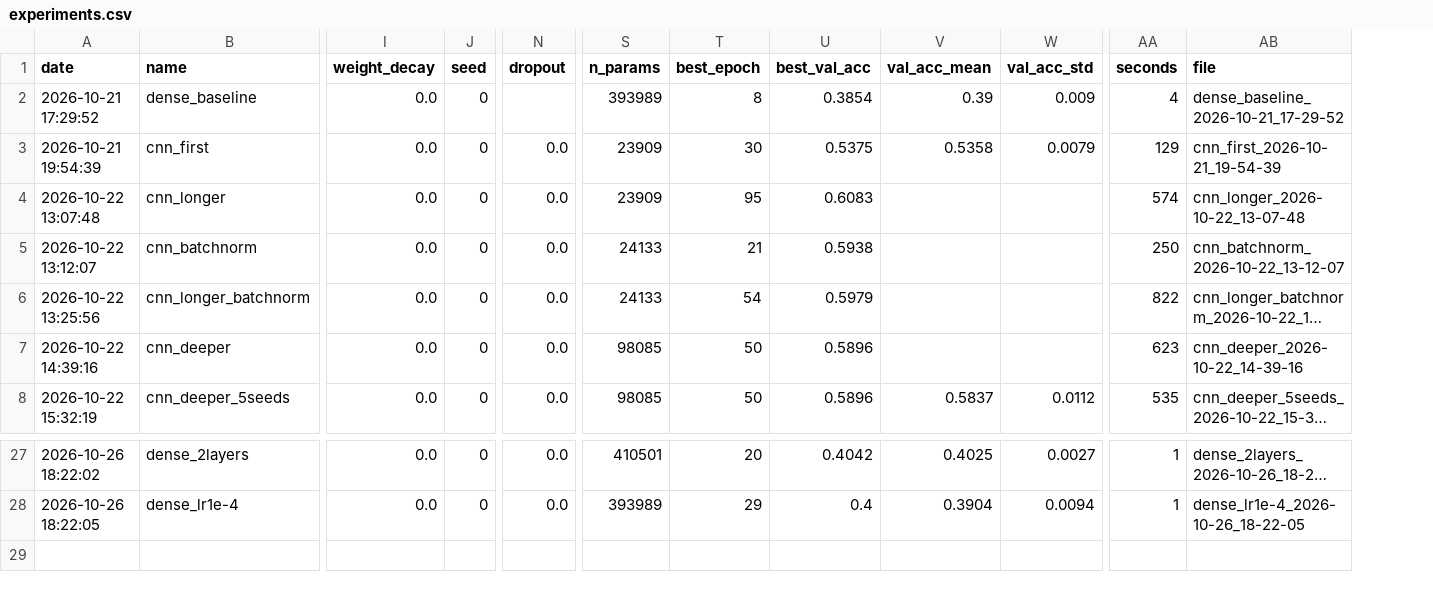
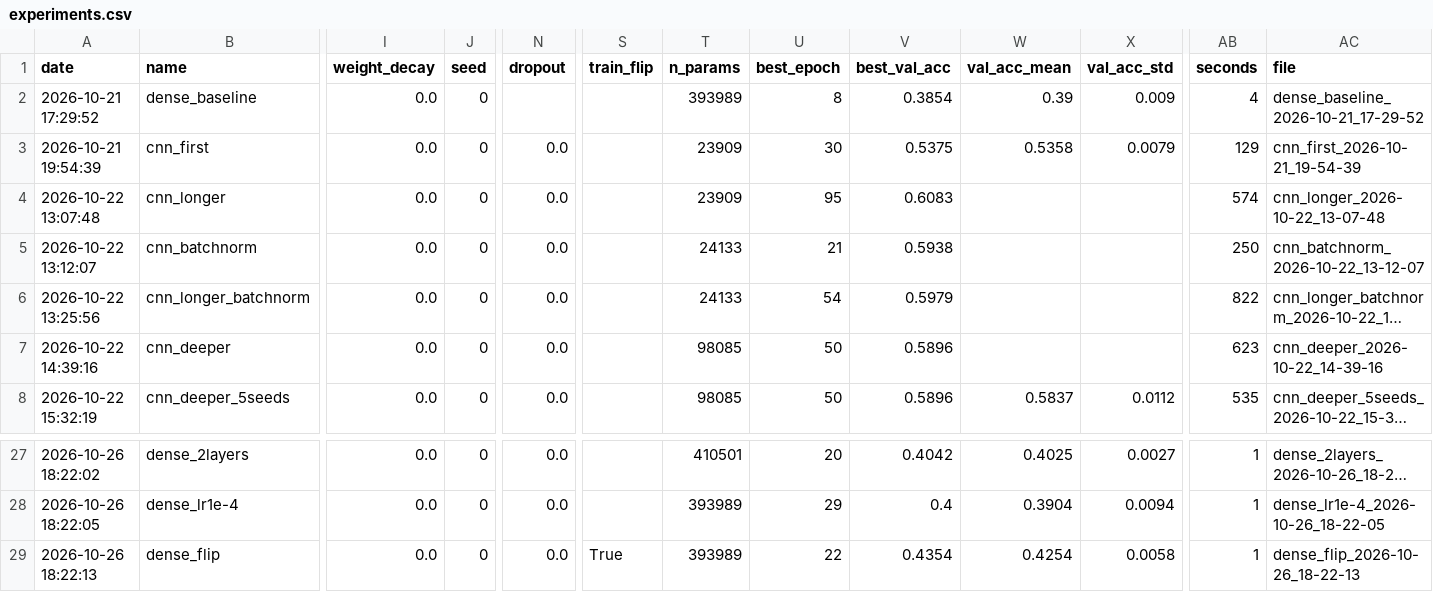
Before and after one commit to Xenodion/deep-learning-project-waerniers-lamy, a CSV file: results/experiments.csv, drawn as a sheet; only a part is shown, gaps mark what is left out; long unchanged cells end in …; rows hold the shown columns only; the diff names each change by its address in the sheet, - before the commit and + after, or states it on an @@ line.

Commit message:
feat(vision): P13 mirrored training copies (step 1.11)
Each training painting added a second time, mirrored: 42.5% over 5 seeds
(42.1% to 43.5%), +3.6 points, the only change above the 2-point bar and the
only one that gives the network more information instead of less capacity.

```diff
--- a/results/experiments.csv
+++ b/results/experiments.csv
+column S (train_flip), empty
+row 29: 2026-10-26 18:22:13 | dense_flip | 0.0 | 0 | 0.0 | True | 393989 | 22 | 0.4354 | 0.4254 | 0.0058 | 1 | dense_flip_2026-10-26_18-22-13
```
Also changed, not shown: 2 other files.
